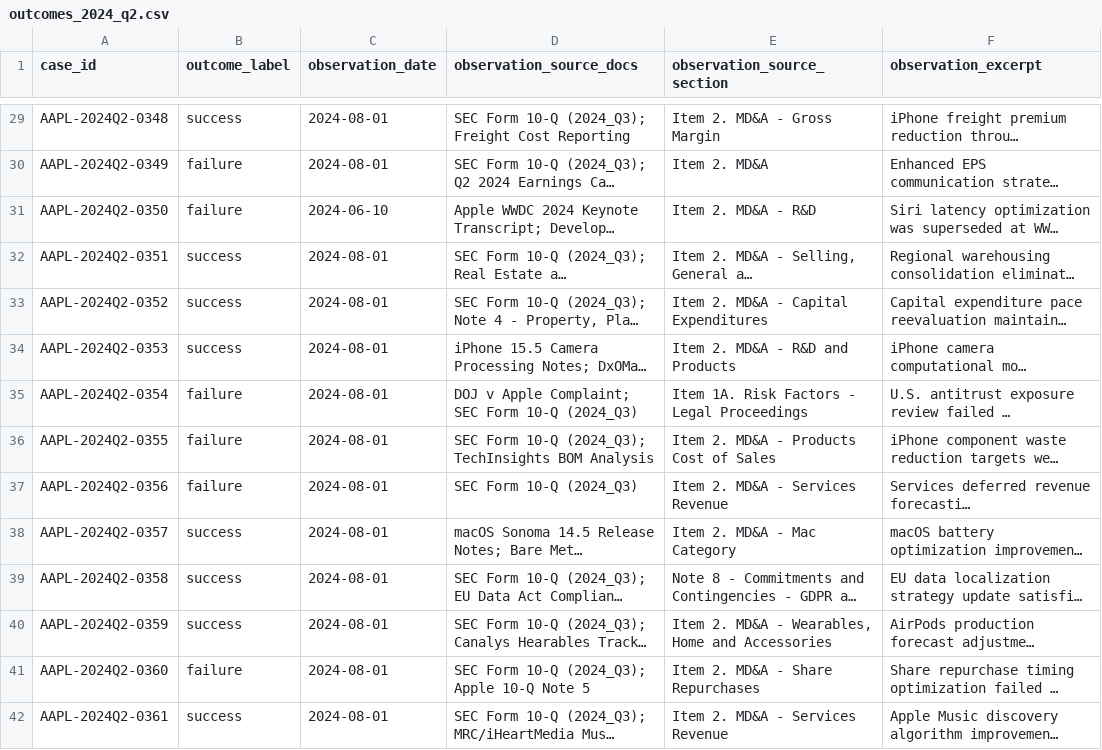
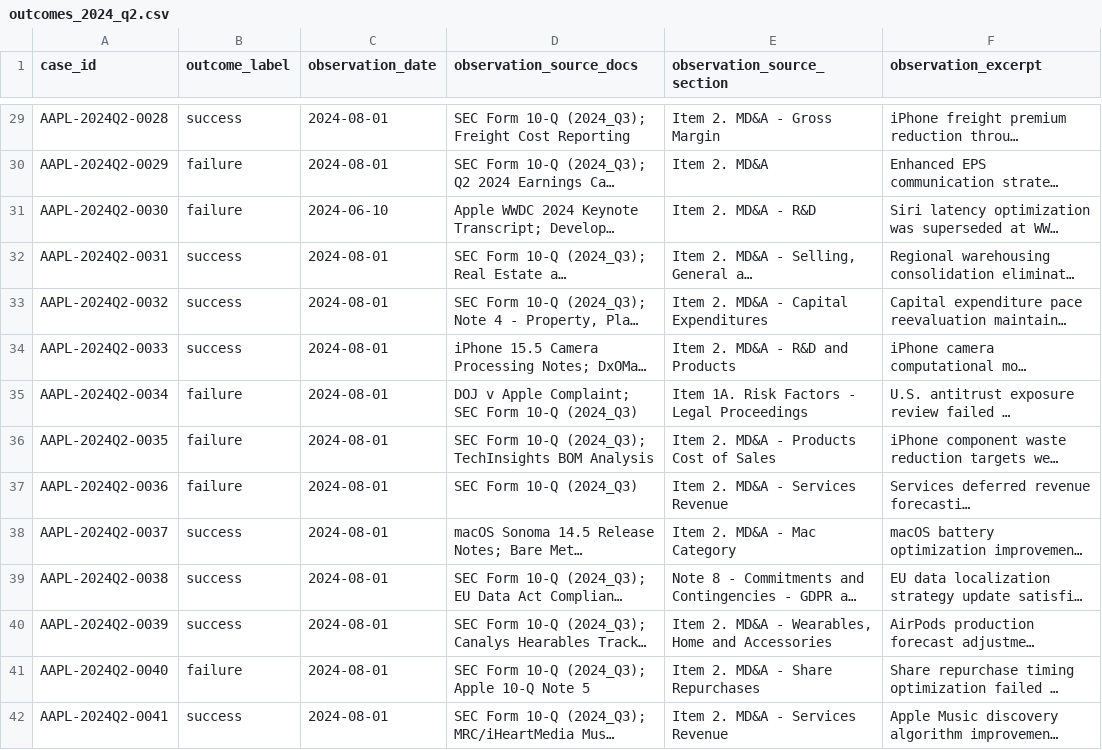
Before and after one commit to PavanSaxena/MARS, a CSV file: Dataset/Outcome/outcomes_2024_q2.csv, drawn as a sheet; only a part is shown, gaps mark what is left out; long unchanged cells end in …; the diff covers the shown part only; the diff names each change by its address in the sheet, - before the commit and + after, or states it on an @@ line.

```diff
--- a/Dataset/Outcome/outcomes_2024_q2.csv
+++ b/Dataset/Outcome/outcomes_2024_q2.csv
-A29 (case_id): AAPL-2024Q2-0348
+A29 (case_id): AAPL-2024Q2-0028
-A30 (case_id): AAPL-2024Q2-0349
+A30 (case_id): AAPL-2024Q2-0029
-A31 (case_id): AAPL-2024Q2-0350
+A31 (case_id): AAPL-2024Q2-0030
-A32 (case_id): AAPL-2024Q2-0351
+A32 (case_id): AAPL-2024Q2-0031
-A33 (case_id): AAPL-2024Q2-0352
+A33 (case_id): AAPL-2024Q2-0032
-A34 (case_id): AAPL-2024Q2-0353
+A34 (case_id): AAPL-2024Q2-0033
-A35 (case_id): AAPL-2024Q2-0354
+A35 (case_id): AAPL-2024Q2-0034
-A36 (case_id): AAPL-2024Q2-0355
+A36 (case_id): AAPL-2024Q2-0035
-A37 (case_id): AAPL-2024Q2-0356
+A37 (case_id): AAPL-2024Q2-0036
-A38 (case_id): AAPL-2024Q2-0357
+A38 (case_id): AAPL-2024Q2-0037
-A39 (case_id): AAPL-2024Q2-0358
+A39 (case_id): AAPL-2024Q2-0038
-A40 (case_id): AAPL-2024Q2-0359
+A40 (case_id): AAPL-2024Q2-0039
-A41 (case_id): AAPL-2024Q2-0360
+A41 (case_id): AAPL-2024Q2-0040
-A42 (case_id): AAPL-2024Q2-0361
+A42 (case_id): AAPL-2024Q2-0041
```
Also changed, not shown: 146 edited cells elsewhere in this file, Dataset/Outcome/outcomes_2024_q1.csv, 31 other files.
